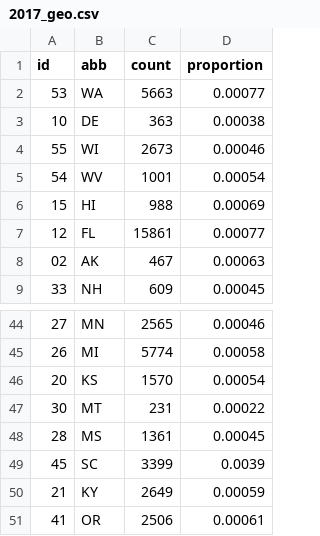
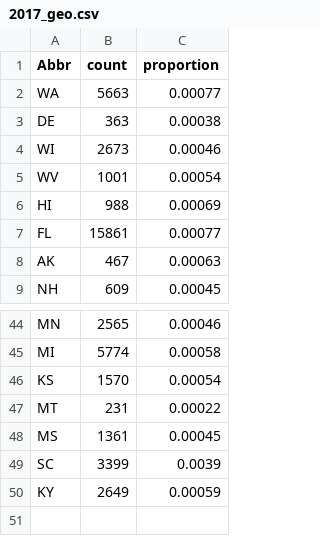
Before and after one commit to alexanderbcook/alexspace, a CSV file: app/static/data/2017_geo.csv, drawn as a sheet; only a part is shown, gaps mark what is left out; removed rows and columns are numbered as before the commit, all else as after; the diff names each change by its address in the sheet, - before the commit and + after, or states it on an @@ line.

```diff
--- a/app/static/data/2017_geo.csv
+++ b/app/static/data/2017_geo.csv
-column A (id), rows 2-9: 53 | 10 | 55 | 54 | 15 | 12 | 02 | 33; rows 44-50: 27 | 26 | 20 | 30 | 28 | 45 | 21
-A1: abb
+A1: Abbr
-row 51: 41 | OR | 2506 | 0.00061
```
Also changed, not shown: 4 other files.
